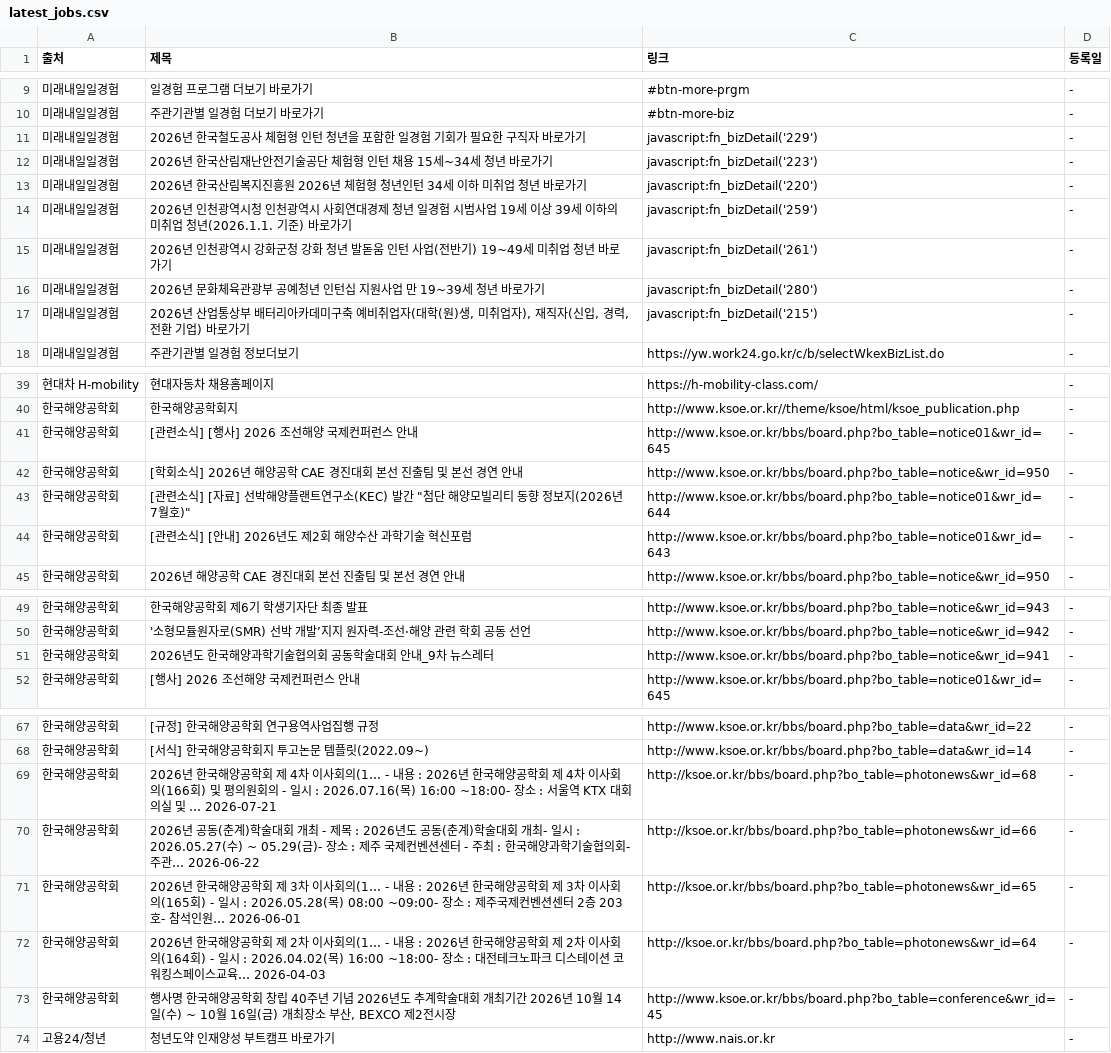
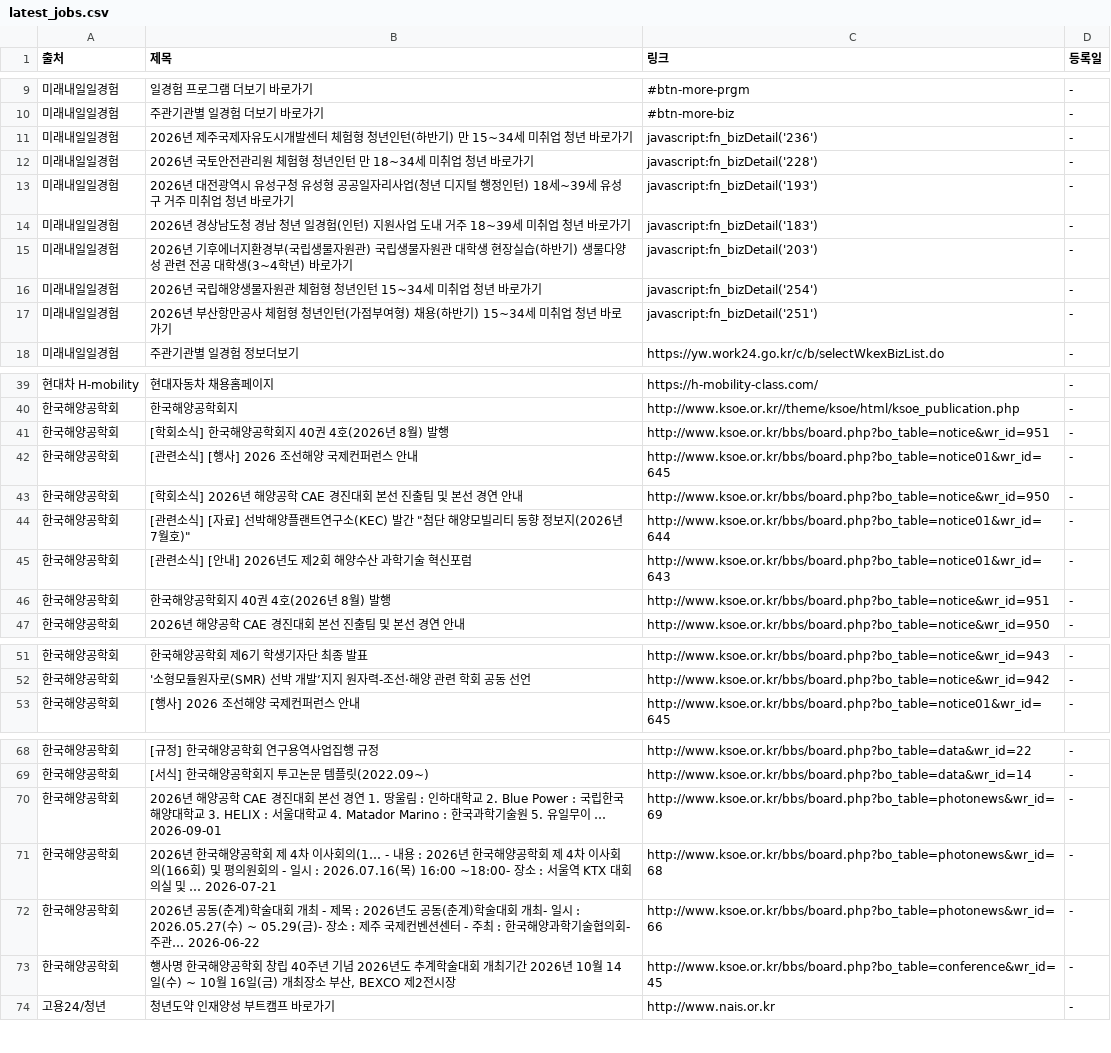
Before and after one commit to Diesel-Hun/job-activity-scraper, a CSV file: latest_jobs.csv, drawn as a sheet; only a part is shown, gaps mark what is left out; removed rows and columns are numbered as before the commit, all else as after; the diff names each change by its address in the sheet, - before the commit and + after, or states it on an @@ line.

```diff
--- a/latest_jobs.csv
+++ b/latest_jobs.csv
-B11 (제목): 2026년 한국철도공사 체험형 인턴 청년을 포함한 일경험 기회가 필요한 구직자 바로가…
+B11 (제목): 2026년 제주국제자유도시개발센터 체험형 청년인턴(하반기) 만 15~34세 미취업 청년 바로가…
-C11 (링크): javascript:fn_bizDetail('229')
+C11 (링크): javascript:fn_bizDetail('236')
-B12 (제목): 2026년 한국산림재난안전기술공단 체험형 인턴 채용 15세~34세 청년 바로가기
+B12 (제목): 2026년 국토안전관리원 체험형 청년인턴 만 18~34세 미취업 청년 바로가기
-C12 (링크): javascript:fn_bizDetail('223')
+C12 (링크): javascript:fn_bizDetail('228')
-B13 (제목): 2026년 한국산림복지진흥원 2026년 체험형 청년인턴 34세 이하 미취업…
+B13 (제목): 2026년 대전광역시 유성구청 유성형 공공일자리사업(청년 디지털 행정인턴) 18세~39세 유성구 거주 미취업…
-C13 (링크): javascript:fn_bizDetail('220')
+C13 (링크): javascript:fn_bizDetail('193')
-B14 (제목): 2026년 인천광역시청 인천광역시 사회연대경제 청년 일경험 시범사업 19세 이상 39세 이하의 미취업 청년(2026.1.1. 기준) 바로가기
+B14 (제목): 2026년 경상남도청 경남 청년 일경험(인턴) 지원사업 도내 거주 18~39세 미취업 청년 바로가기
-C14 (링크): javascript:fn_bizDetail('259')
+C14 (링크): javascript:fn_bizDetail('183')
-B15 (제목): 2026년 인천광역시 강화군청 강화 청년 발돋움 인턴 사업(전반기) 19~49세 미취업 청년 바로가기
+B15 (제목): 2026년 기후에너지환경부(국립생물자원관) 국립생물자원관 대학생 현장실습(하반기) 생물다양성 관련 전공 대학생(3~4학년) 바로가기
-C15 (링크): javascript:fn_bizDetail('261')
+C15 (링크): javascript:fn_bizDetail('203')
-B16 (제목): 2026년 문화체육관광부 공예청년 인턴십 지원사업 만 19~39세 청년 바로가기
+B16 (제목): 2026년 국립해양생물자원관 체험형 청년인턴 15~34세 미취업 청년 바로가기
-C16 (링크): javascript:fn_bizDetail('280')
+C16 (링크): javascript:fn_bizDetail('254')
-B17 (제목): 2026년 산업통상부 배터리아카데미구축 예비취업자(대학(원)생, 미취업자), 재직자(신입, 경력, 전환 기업) 바로가기
+B17 (제목): 2026년 부산항만공사 체험형 청년인턴(가점부여형) 채용(하반기) 15~34세 미취업 청년 바로가기
-C17 (링크): javascript:fn_bizDetail('215')
+C17 (링크): javascript:fn_bizDetail('251')
+row 41: 한국해양공학회 | [학회소식] 한국해양공학회지 40권 4호(2026년 8월) 발행 | http://www.ksoe.or.kr/bbs/board.php?bo_table=notice&wr_id=951 | -
+row 46: 한국해양공학회 | 한국해양공학회지 40권 4호(2026년 8월) 발행 | http://www.ksoe.or.kr/bbs/board.php?bo_table=notice&wr_id=951 | -
-row 51: 한국해양공학회 | 2026년도 한국해양과학기술협의회 공동학술대회 안내_9차 뉴스레터 | http://www.ksoe.or.kr/bbs/board.php?bo_table=notice&wr_id=941 | -
+row 70: 한국해양공학회 | 2026년 해양공학 CAE 경진대회 본선 경연 1. 땅울림 : 인하대학교 2. Blue Power : 국립한국해양대학교 3. HELIX : 서울대학교 4. Matador Marino : 한국과학기술원 5. 유일무이 … 2026-09-01 | http://www.ksoe.or.kr/bbs/board.php?bo_table=photonews&wr_id=69 | -
-C71 (링크): http://ksoe.or.kr/bbs/board.php?bo_table=photonews&wr_id=68
+C71 (링크): http://www.ksoe.or.kr/bbs/board.php?bo_table=photonews&wr_id=68
-C72 (링크): http://ksoe.or.kr/bbs/board.php?bo_table=photonews&wr_id=66
+C72 (링크): http://www.ksoe.or.kr/bbs/board.php?bo_table=photonews&wr_id=66
-row 71: 한국해양공학회 | 2026년 한국해양공학회 제 3차 이사회의(1… - 내용 : 2026년 한국해양공학회 제 3차 이사회의(165회) - 일시 : 2026.05.28(목) 08:00 ~09:00- 장소 : 제주국제컨벤션센터 2층 203호- 참석인원… 2026-06-01 | http://ksoe.or.kr/bbs/board.php?bo_table=photonews&wr_id=65 | -
-row 72: 한국해양공학회 | 2026년 한국해양공학회 제 2차 이사회의(1… - 내용 : 2026년 한국해양공학회 제 2차 이사회의(164회) - 일시 : 2026.04.02(목) 16:00 ~18:00- 장소 : 대전테크노파크 디스테이션 코워킹스페이스교육… 2026-04-03 | http://ksoe.or.kr/bbs/board.php?bo_table=photonews&wr_id=64 | -
```
Also changed, not shown: 1 other file.
